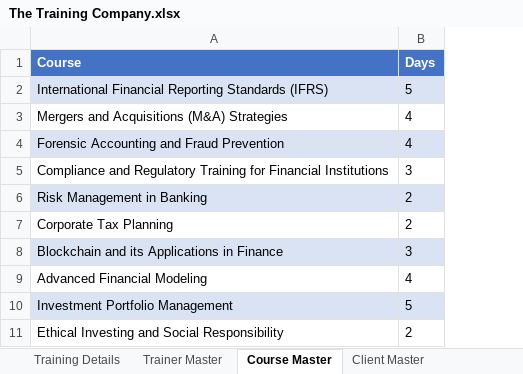
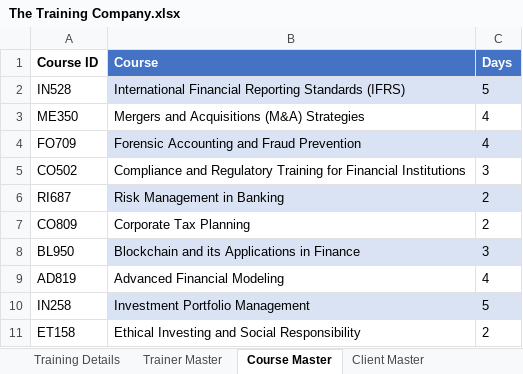
Before and after one commit to sunil-mnair/curriculum, an Excel workbook: powerbi/The Training Company.xlsx, sheet Course Master, drawn as a sheet; values as stored, in another font and other column widths than the file's, no borders; table styles not drawn; the diff names each change by its address in the sheet, - before the commit and + after, or states it on an @@ line.

```diff
--- a/powerbi/The Training Company.xlsx (sheet Course Master)
+++ b/powerbi/The Training Company.xlsx (sheet Course Master)
+column A (Course ID), rows 2-11: IN528 | ME350 | FO709 | CO502 | RI687 | CO809 | BL950 | AD819 | IN258 | ET158
```
Also changed, not shown: sheet Training Details, sheet Client Master, sheet Trainer Master, formulas that keep their value, 2 other files.
